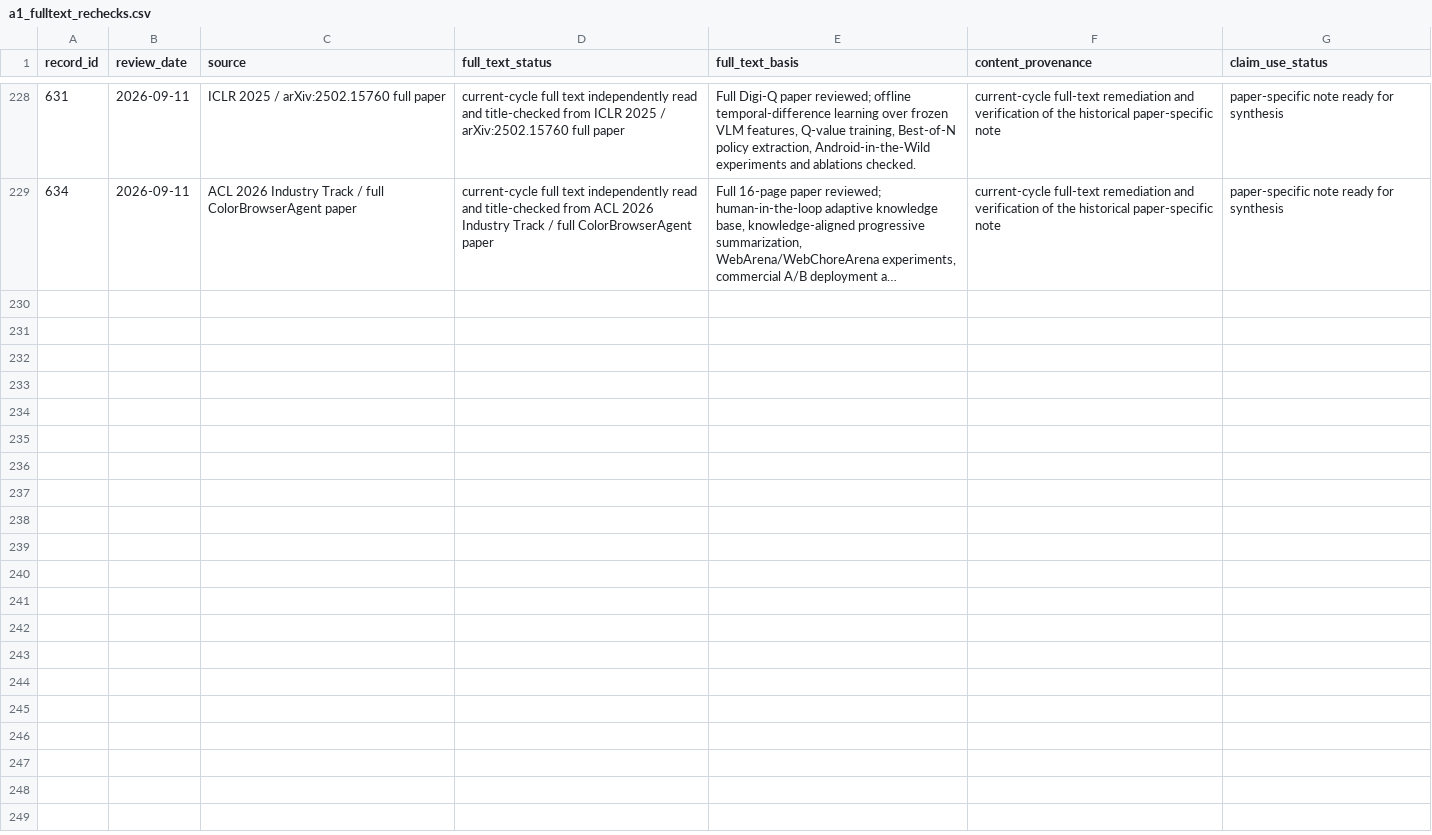
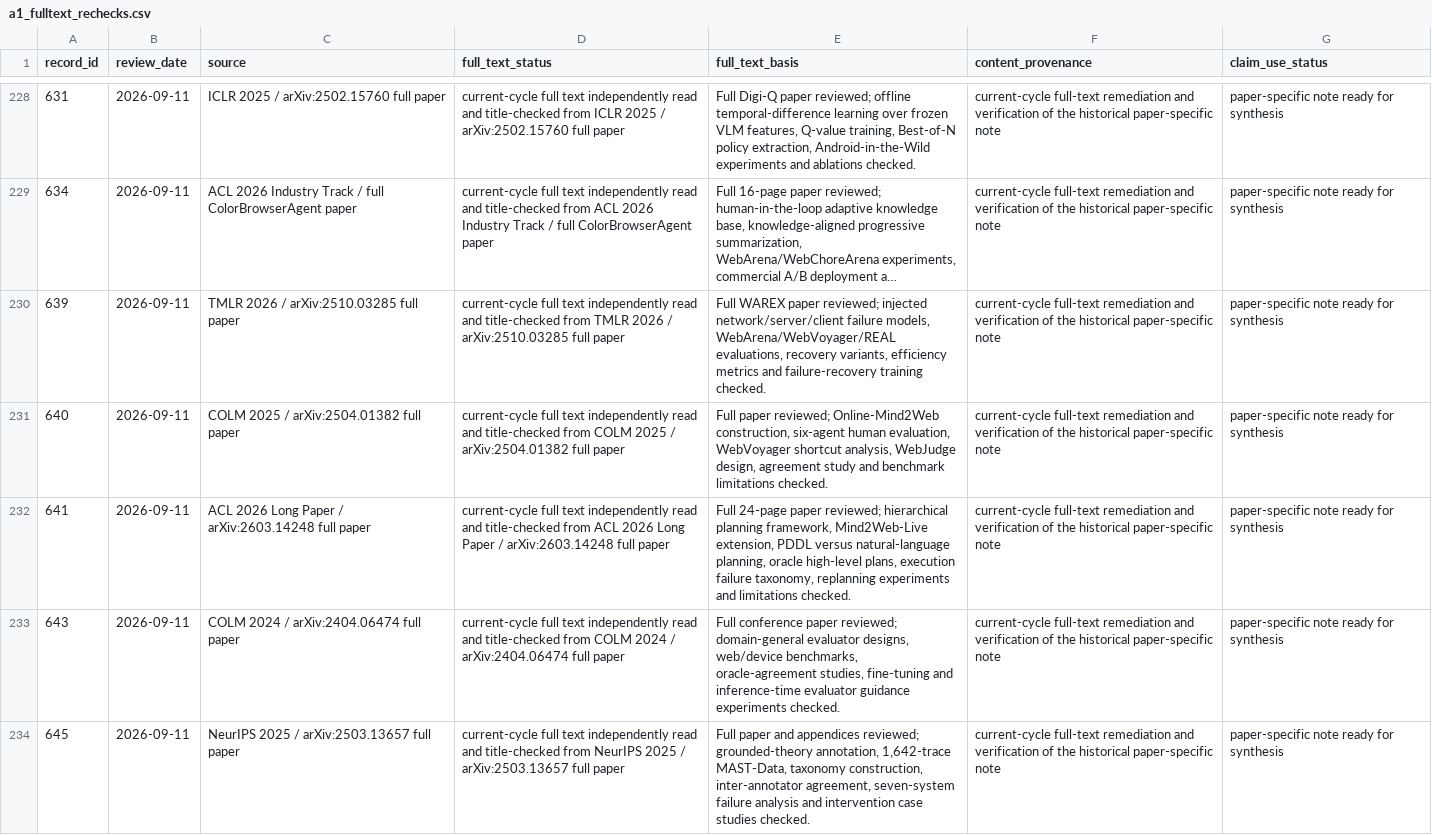
Before and after one commit to khayoubIsmail/llm-web-agents-survey-evidence, a CSV file: data/a1_fulltext_rechecks.csv, drawn as a sheet; only a part is shown, gaps mark what is left out; long unchanged cells end in …; the diff covers the shown part only; the diff names each change by its address in the sheet, - before the commit and + after, or states it on an @@ line.

```diff
--- a/data/a1_fulltext_rechecks.csv
+++ b/data/a1_fulltext_rechecks.csv
+row 230: 639 | 2026-09-11 | TMLR 2026 / arXiv:2510.03285 full paper | current-cycle full text independently read and title-checked from TMLR 2026 / arXiv:2510.03285 full paper | Full WAREX paper reviewed; injected network/server/client failure models, WebArena/WebVoyager/REAL evaluations, recovery variants, efficiency metrics and failure-recovery training checked. | current-cycle full-text remediation and verification of the historical paper-specific note | paper-specific note ready for synthesis
+row 231: 640 | 2026-09-11 | COLM 2025 / arXiv:2504.01382 full paper | current-cycle full text independently read and title-checked from COLM 2025 / arXiv:2504.01382 full paper | Full paper reviewed; Online-Mind2Web construction, six-agent human evaluation, WebVoyager shortcut analysis, WebJudge design, agreement study and benchmark limitations checked. | current-cycle full-text remediation and verification of the historical paper-specific note | paper-specific note ready for synthesis
+row 232: 641 | 2026-09-11 | ACL 2026 Long Paper / arXiv:2603.14248 full paper | current-cycle full text independently read and title-checked from ACL 2026 Long Paper / arXiv:2603.14248 full paper | Full 24-page paper reviewed; hierarchical planning framework, Mind2Web-Live extension, PDDL versus natural-language planning, oracle high-level plans, execution failure taxonomy, replanning experiments and limitations checked. | current-cycle full-text remediation and verification of the historical paper-specific note | paper-specific note ready for synthesis
+row 233: 643 | 2026-09-11 | COLM 2024 / arXiv:2404.06474 full paper | current-cycle full text independently read and title-checked from COLM 2024 / arXiv:2404.06474 full paper | Full conference paper reviewed; domain-general evaluator designs, web/device benchmarks, oracle-agreement studies, fine-tuning and inference-time evaluator guidance experiments checked. | current-cycle full-text remediation and verification of the historical paper-specific note | paper-specific note ready for synthesis
+row 234: 645 | 2026-09-11 | NeurIPS 2025 / arXiv:2503.13657 full paper | current-cycle full text independently read and title-checked from NeurIPS 2025 / arXiv:2503.13657 full paper | Full paper and appendices reviewed; grounded-theory annotation, 1,642-trace MAST-Data, taxonomy construction, inter-annotator agreement, seven-system failure analysis and intervention case studies checked. | current-cycle full-text remediation and verification of the historical paper-specific note | paper-specific note ready for synthesis
```
Also changed, not shown: 4 added rows elsewhere in this file, data/a1_live_note_audit.csv, data/paper_note_audit.csv, 11 other files.
